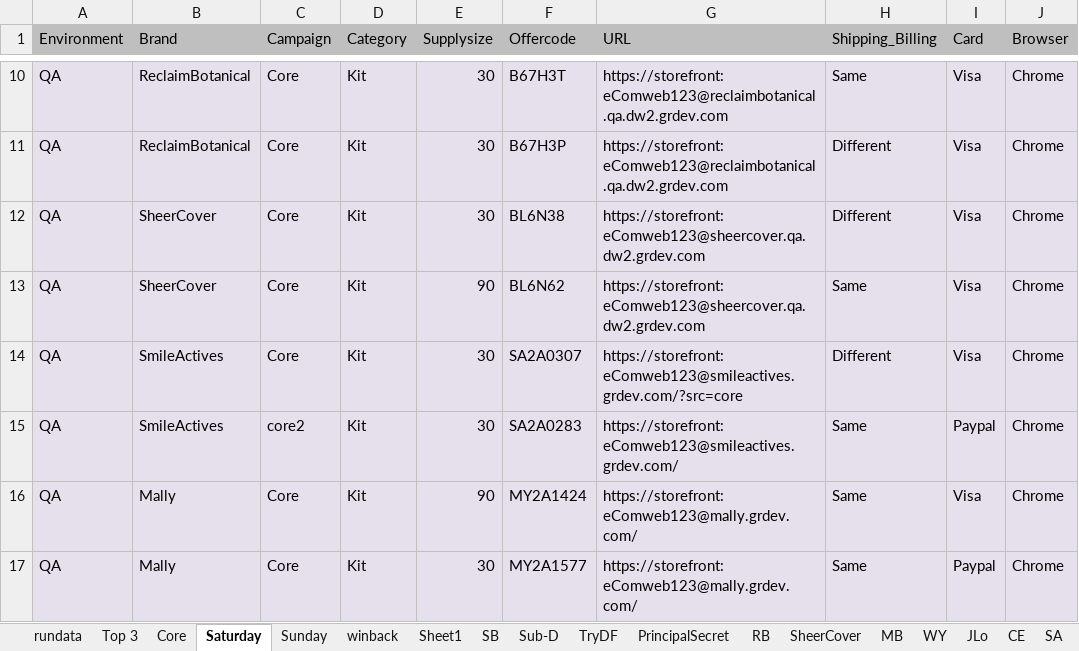
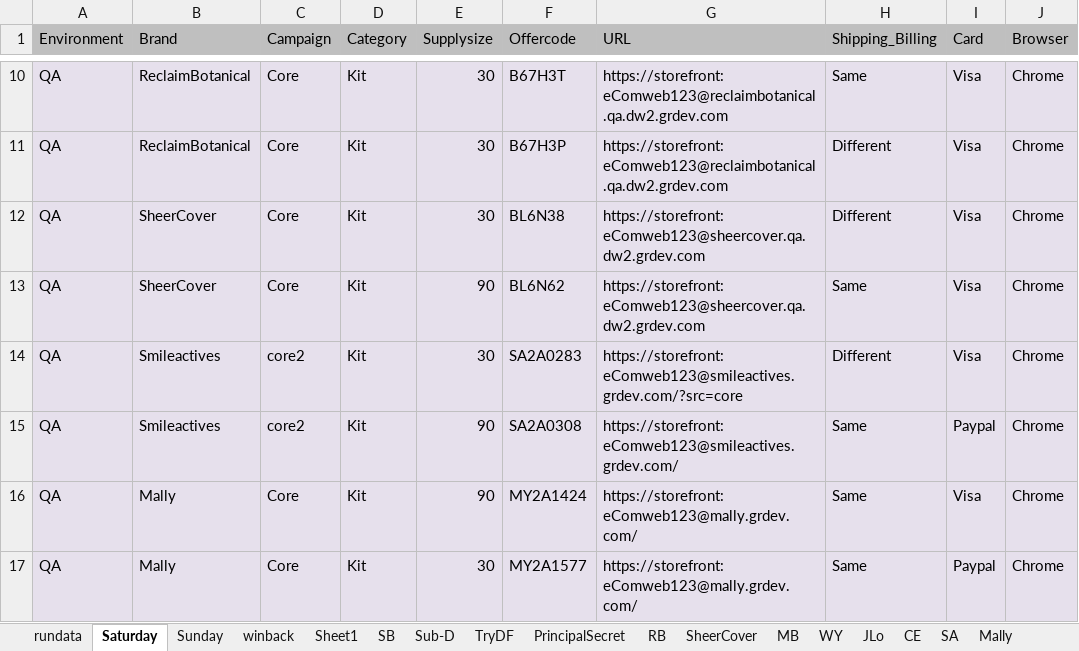
Before and after one commit to Bharathi28/gr, an Excel workbook: gr/Input_Output/BuyflowValidation/run_input.xlsx, sheet Saturday, drawn as a sheet; only a part is shown, gaps mark what is left out; values as stored, in another font and other column widths than the file's, no borders; the diff names each change by its address in the sheet, - before the commit and + after, or states it on an @@ line.

```diff
--- a/gr/Input_Output/BuyflowValidation/run_input.xlsx (sheet Saturday)
+++ b/gr/Input_Output/BuyflowValidation/run_input.xlsx (sheet Saturday)
-sheet tab: Top 3
-sheet tab: Core
-B14:B15 (Brand): SmileActives
+B14:B15 (Brand): Smileactives
-C14 (Campaign): Core
+C14 (Campaign): core2
-F14 (Offercode): SA2A0307
+F14 (Offercode): SA2A0283
-E15 (Supplysize): 30
+E15 (Supplysize): 90
-F15 (Offercode): SA2A0283
+F15 (Offercode): SA2A0308
```
Also changed, not shown: sheet rundata, sheet CE, sheet Sunday, gr/Input_Output/CartLanguagePriceValidation/cartlang_kittestdata.xlsx, 1 other file.
